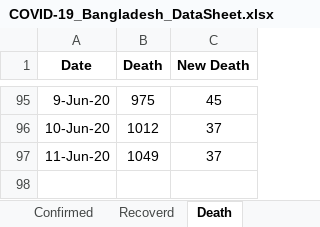
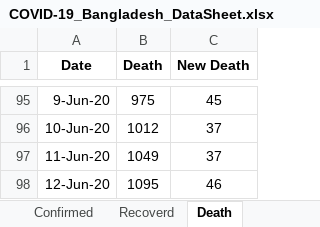
Before and after one commit to shubhomedia/COVID_19_Data_Analysis, an Excel workbook: DataSheet/COVID-19_Bangladesh_DataSheet.xlsx, sheet Death, drawn as a sheet; only a part is shown, gaps mark what is left out; values as stored, in another font and other column widths than the file's, no borders; the diff names each change by its address in the sheet, - before the commit and + after, or states it on an @@ line.

```diff
--- a/DataSheet/COVID-19_Bangladesh_DataSheet.xlsx (sheet Death)
+++ b/DataSheet/COVID-19_Bangladesh_DataSheet.xlsx (sheet Death)
+row 98: 12-Jun-20 | 1095 | 46
```
Also changed, not shown: sheet Recoverd, sheet Confirmed.
